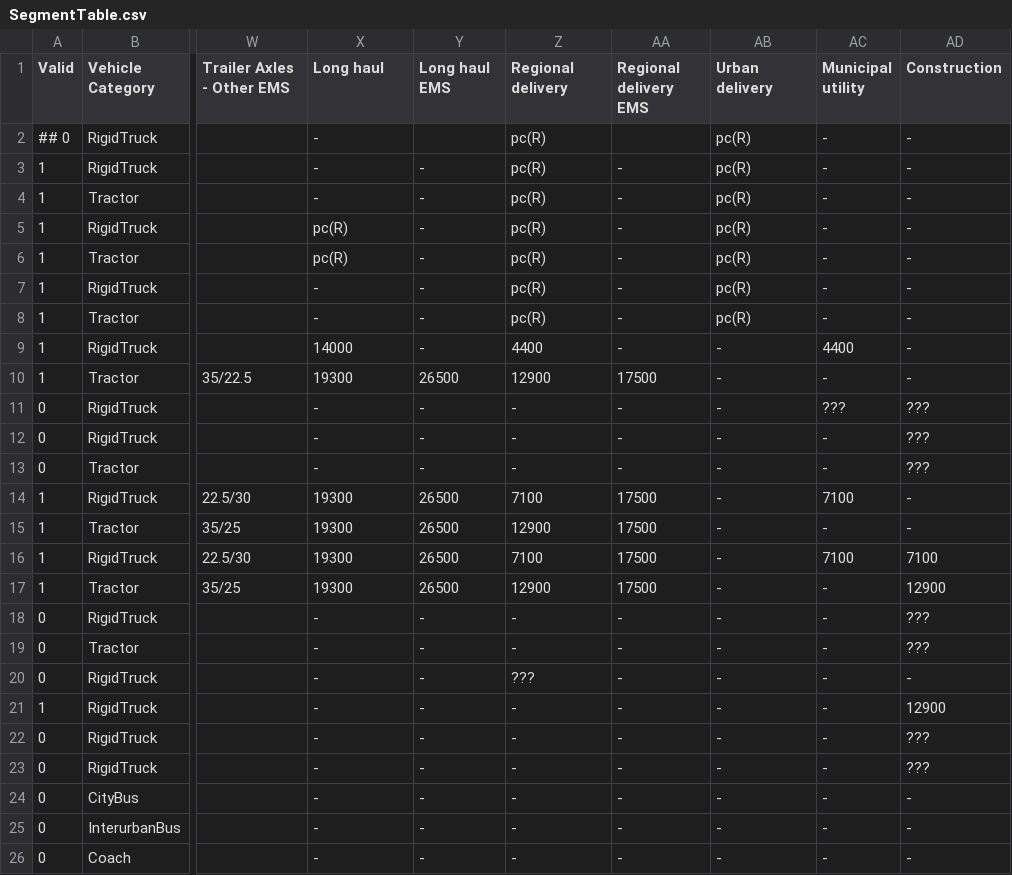
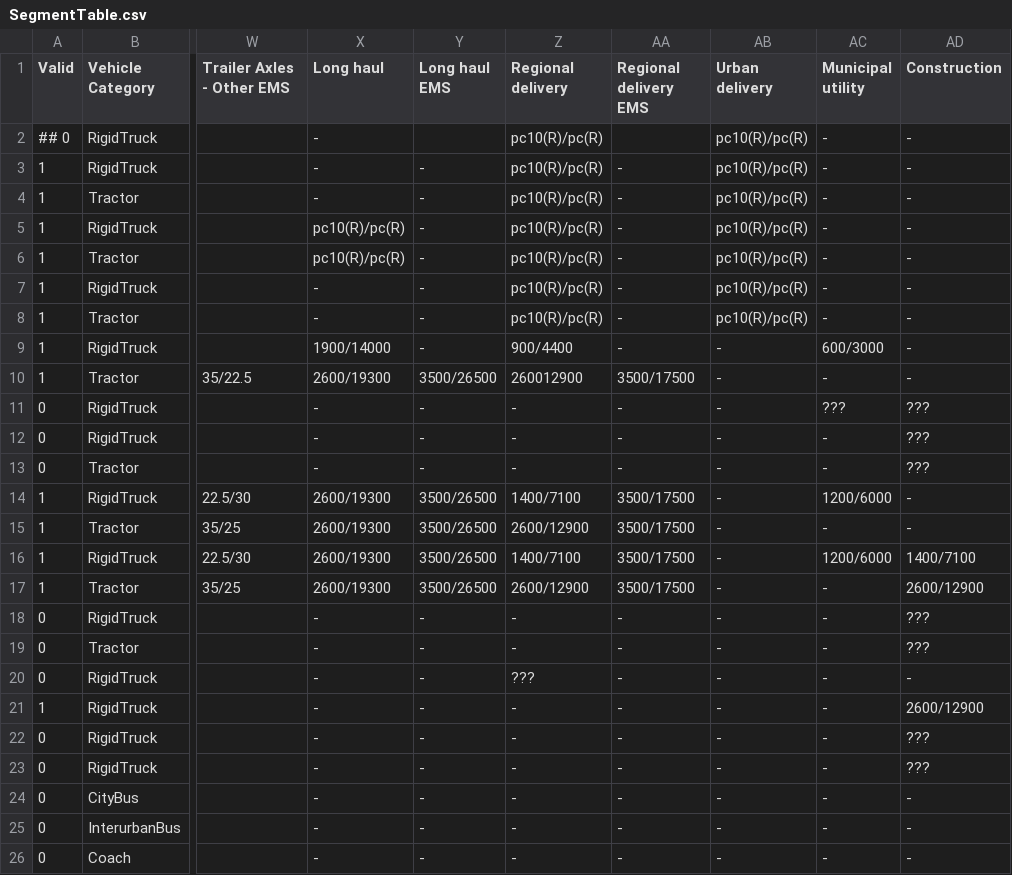
Before and after one commit to tanawadeatharva/BharatVECTO, a CSV file: VectoCore/VectoCore/Resources/Declaration/SegmentTable.csv, drawn as a sheet; only a part is shown, gaps mark what is left out; the diff names each change by its address in the sheet, - before the commit and + after, or states it on an @@ line.

Commit message:
updating segment table: add payloads for 'low loaded vehicle', update payloads for municipal, construction cycles

```diff
--- a/VectoCore/VectoCore/Resources/Declaration/SegmentTable.csv
+++ b/VectoCore/VectoCore/Resources/Declaration/SegmentTable.csv
-Z2:Z8 (Regional delivery): pc(R)
+Z2:Z8 (Regional delivery): pc10(R)/pc(R)
-AB2:AB8 (Urban delivery): pc(R)
+AB2:AB8 (Urban delivery): pc10(R)/pc(R)
-X5:X6 (Long haul): pc(R)
+X5:X6 (Long haul): pc10(R)/pc(R)
-X9 (Long haul): 14000
+X9 (Long haul): 1900/14000
-Z9 (Regional delivery): 4400
+Z9 (Regional delivery): 900/4400
-AC9 (Municipal utility): 4400
+AC9 (Municipal utility): 600/3000
-X10 (Long haul): 19300
+X10 (Long haul): 2600/19300
-Y10 (Long haul EMS): 26500
+Y10 (Long haul EMS): 3500/26500
-Z10 (Regional delivery): 12900
+Z10 (Regional delivery): 260012900
-AA10 (Regional delivery EMS): 17500
+AA10 (Regional delivery EMS): 3500/17500
-X14:X17 (Long haul): 19300
+X14:X17 (Long haul): 2600/19300
-Y14:Y17 (Long haul EMS): 26500
+Y14:Y17 (Long haul EMS): 3500/26500
-Z14 (Regional delivery): 7100
+Z14 (Regional delivery): 1400/7100
-AA14:AA17 (Regional delivery EMS): 17500
+AA14:AA17 (Regional delivery EMS): 3500/17500
-AC14 (Municipal utility): 7100
+AC14 (Municipal utility): 1200/6000
-Z15 (Regional delivery): 12900
+Z15 (Regional delivery): 2600/12900
-Z16 (Regional delivery): 7100
+Z16 (Regional delivery): 1400/7100
-AC16 (Municipal utility): 7100
+AC16 (Municipal utility): 1200/6000
-AD16 (Construction): 7100
+AD16 (Construction): 1400/7100
-Z17 (Regional delivery): 12900
+Z17 (Regional delivery): 2600/12900
-AD17 (Construction): 12900
+AD17 (Construction): 2600/12900
-AD21 (Construction): 12900
+AD21 (Construction): 2600/12900
```
